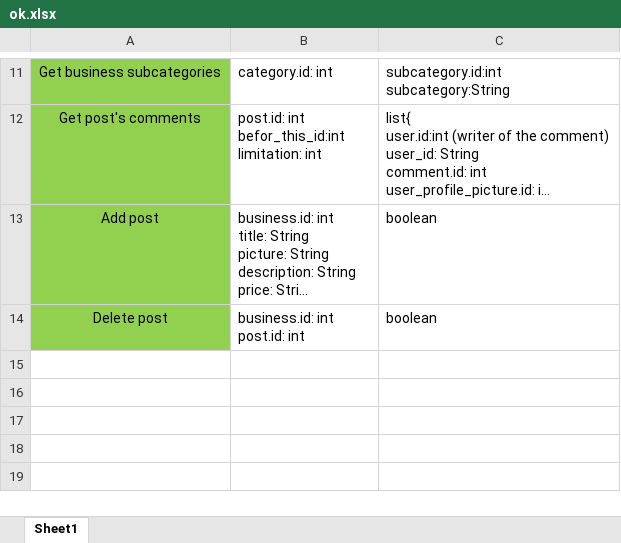
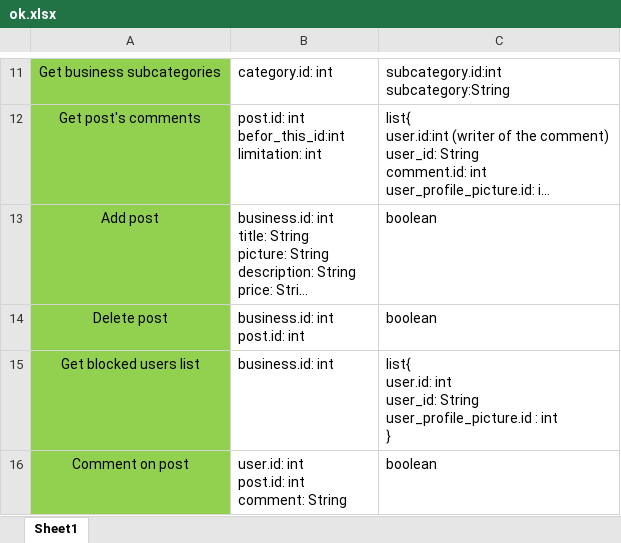
Before and after one commit to A-Kaveh2/SocialBusiness, an Excel workbook: app/src/docs/webservices/ok.xlsx, sheet Sheet1, drawn as a sheet; only a part is shown, gaps mark what is left out; long unchanged cells end in …; values as stored, in another font and other column widths than the file's, no borders; ↵ is a line break in a cell; the diff names each change by its address in the sheet, - before the commit and + after, or states it on an @@ line.

```diff
--- a/app/src/docs/webservices/ok.xlsx (sheet Sheet1)
+++ b/app/src/docs/webservices/ok.xlsx (sheet Sheet1)
+row 15: Get blocked users list | business.id: int | list{ ↵ user.id: int ↵ user_id: String ↵ user_profile_picture.id : int ↵ }
+row 16: Comment on post | user.id: int ↵ post.id: int ↵ comment: String | boolean
```
Also changed, not shown: app/src/docs/ToDo.xlsx, app/src/docs/webservices/buggy.xlsx, 10 other files.
